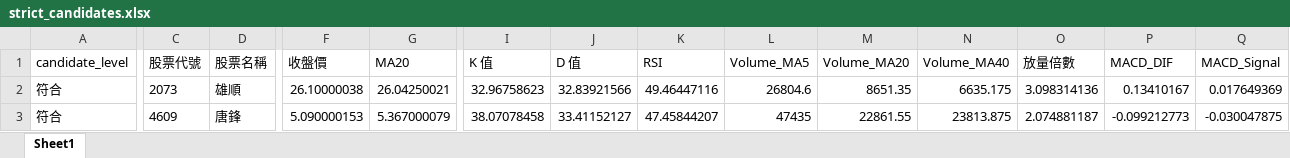
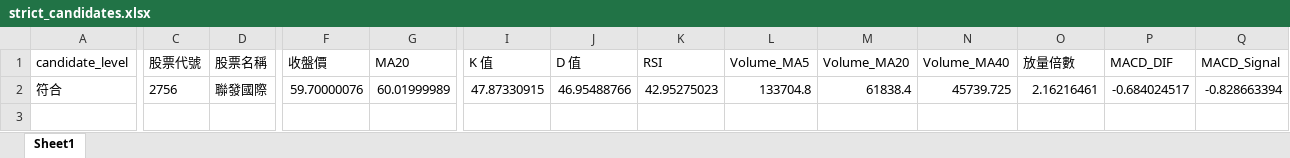
Before and after one commit to ScoppenLin/CandyTWStock, an Excel workbook: downloads/strict_candidates.xlsx, sheet Sheet1, drawn as a sheet; only a part is shown, gaps mark what is left out; values as stored, in another font and other column widths than the file's, no borders; removed rows and columns are numbered as before the commit, all else as after; rows hold the shown columns only; the diff covers the shown part only; the diff names each change by its address in the sheet, - before the commit and + after, or states it on an @@ line.

```diff
--- a/downloads/strict_candidates.xlsx (sheet Sheet1)
+++ b/downloads/strict_candidates.xlsx (sheet Sheet1)
-row 2: 符合 | 2073 | 雄順 | 26.10000038 | 26.04250021 | 32.96758623 | 32.83921566 | 49.46447116 | 26804.6 | 8651.35 | 6635.175 | 3.098314136 | 0.13410167 | 0.017649369
-C2 (股票代號): 4609
+C2 (股票代號): 2756
-D2 (股票名稱): 唐鋒
+D2 (股票名稱): 聯發國際
-F2 (收盤價): 5.090000153
+F2 (收盤價): 59.70000076
-G2 (MA20): 5.367000079
+G2 (MA20): 60.01999989
-I2 (K 值): 38.07078458
+I2 (K 值): 47.87330915
-J2 (D 值): 33.41152127
+J2 (D 值): 46.95488766
-K2 (RSI): 47.45844207
+K2 (RSI): 42.95275023
-L2 (Volume_MA5): 47435
+L2 (Volume_MA5): 133704.8
-M2 (Volume_MA20): 22861.55
+M2 (Volume_MA20): 61838.4
-N2 (Volume_MA40): 23813.875
+N2 (Volume_MA40): 45739.725
-O2 (放量倍數): 2.074881187
+O2 (放量倍數): 2.16216461
-P2 (MACD_DIF): -0.099212773
+P2 (MACD_DIF): -0.684024517
-Q2 (MACD_Signal): -0.030047875
+Q2 (MACD_Signal): -0.828663394
```
Also changed, not shown: 4 edited cells elsewhere in this sheet, downloads/screening_result.xlsx, downloads/watchlist_candidates.xlsx, 3 other files.
